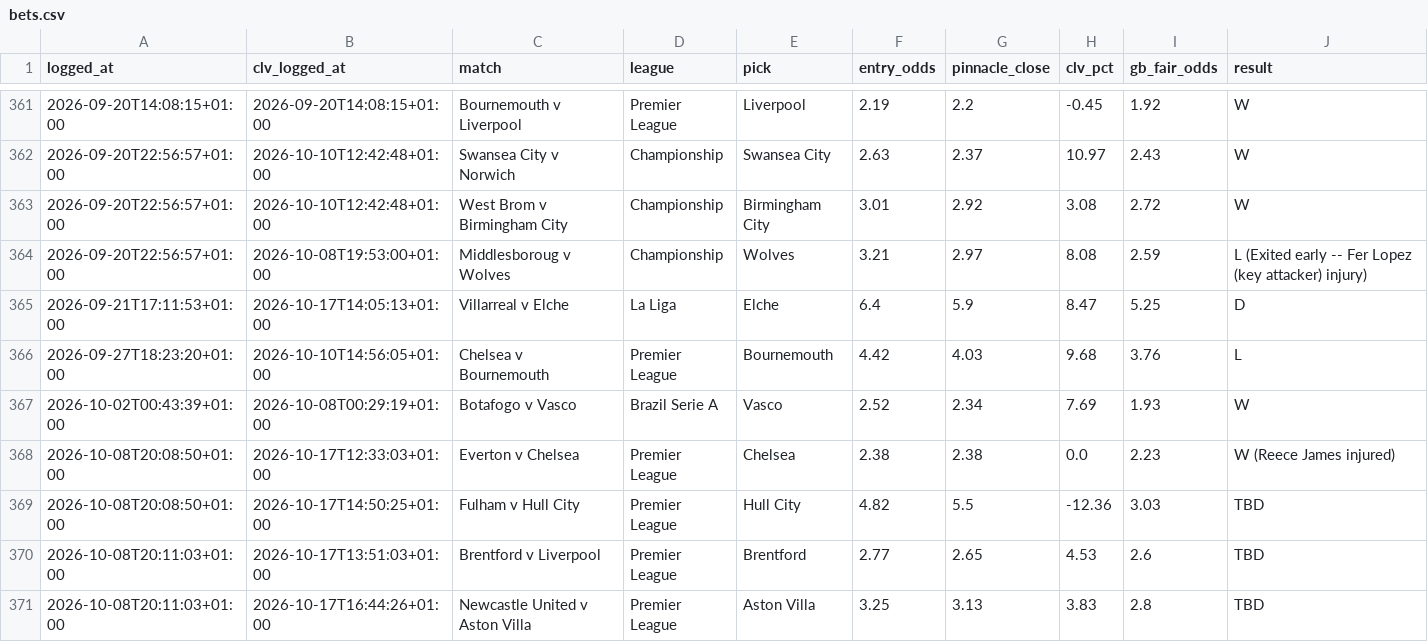
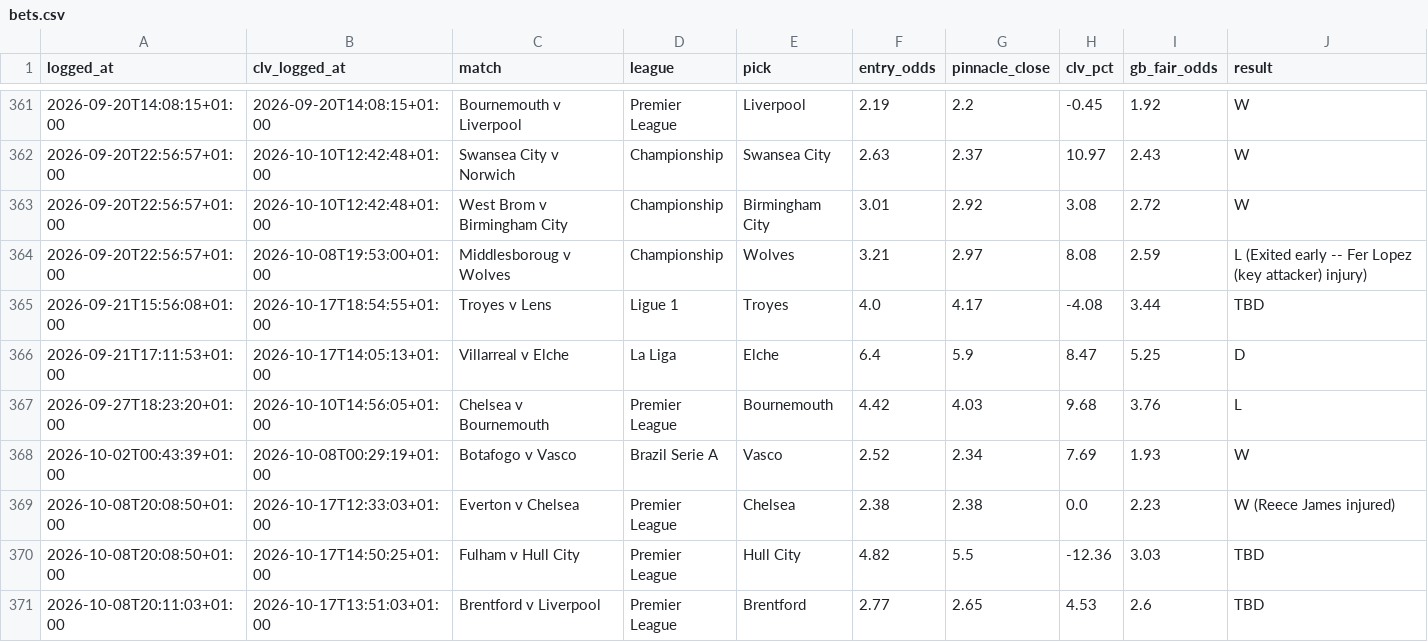
Before and after one commit to Rodzzinho/gamebreaker-dashboard, a CSV file: data/bets.csv, drawn as a sheet; only a part is shown, gaps mark what is left out; the shorter side is filled out with more unchanged rows.

Commit message:
Refresh dashboard data: 383 settled

```diff
--- a/data/bets.csv
+++ b/data/bets.csv
@@ -364,2 +364,3 @@ logged_at,clv_logged_at,match,league,pick,entry_odds,pinnacle_close,clv_pct,gb_f
 2026-09-20T22:56:57+01:00,2026-10-08T19:53:00+01:00,Middlesboroug v Wolves,Championship,Wolves,3.21,2.97,8.08,2.59,L (Exited early -- Fer Lopez (key attacker) injury)
+2026-09-21T15:56:08+01:00,2026-10-17T18:54:55+01:00,Troyes v Lens,Ligue 1,Troyes,4.0,4.17,-4.08,3.44,TBD
 2026-09-21T17:11:53+01:00,2026-10-17T14:05:13+01:00,Villarreal v Elche,La Liga,Elche,6.4,5.9,8.47,5.25,D
```
Also changed, not shown: 2 other files.
